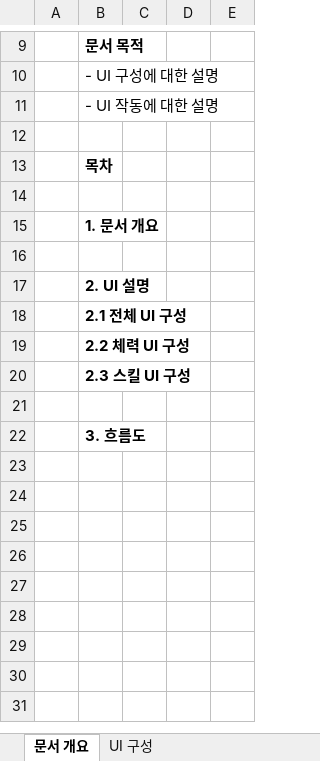
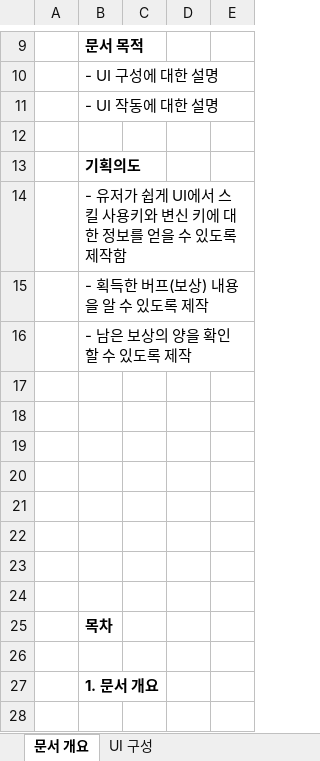
Before and after one commit to lalyns/MondayClass, an Excel workbook: Document/강일구/Main_UI시안_강일구.xlsx, sheet 문서 개요, drawn as a sheet; only a part is shown, gaps mark what is left out; the shorter side is filled out with more unchanged rows; values as stored, in another font and other column widths than the file's, no borders; the diff names each change by its address in the sheet, - before the commit and + after, or states it on an @@ line.

Commit message:
UI 기획의도 내용 추가

```diff
--- a/Document/강일구/Main_UI시안_강일구.xlsx (sheet 문서 개요)
+++ b/Document/강일구/Main_UI시안_강일구.xlsx (sheet 문서 개요)
+row 13:  | 기획의도
+row 14:  | - 유저가 쉽게 UI에서 스킬 사용키와 변신 키에 대한 정보를 얻을 수 있도록 제작함
+row 15:  | - 획득한 버프(보상) 내용을 알 수 있도록 제작
+row 16:  | - 남은 보상의 양을 확인 할 수 있도록 제작
+row 17: (empty)
+row 18: (empty)
+row 19: (empty)
+row 20: (empty)
+row 21: (empty)
+row 22: (empty)
+row 23: (empty)
+row 24: (empty)
```
Also changed, not shown: sheet UI 구성.
